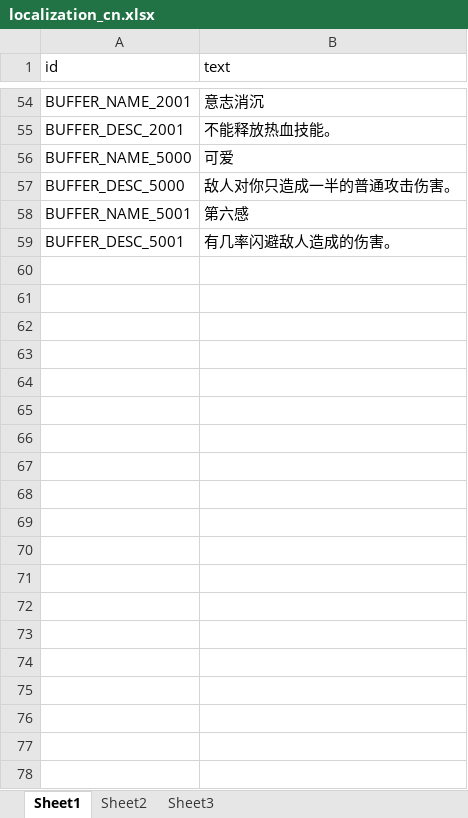
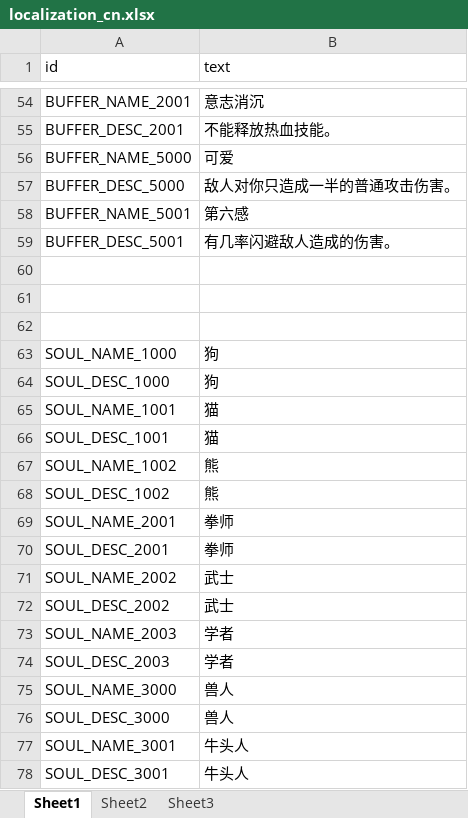
Before and after one commit to w2moon/AnotherWorldData, an Excel workbook: localization_cn.xlsx, sheet Sheet1, drawn as a sheet; only a part is shown, gaps mark what is left out; values as stored, in another font and other column widths than the file's, no borders; the diff covers the shown part only; the diff names each change by its address in the sheet, - before the commit and + after, or states it on an @@ line.

```diff
--- a/localization_cn.xlsx (sheet Sheet1)
+++ b/localization_cn.xlsx (sheet Sheet1)
+row 60: (empty)
+row 61: (empty)
+row 62: (empty)
+row 63: SOUL_NAME_1000 | 狗
+row 64: SOUL_DESC_1000 | 狗
+row 65: SOUL_NAME_1001 | 猫
+row 66: SOUL_DESC_1001 | 猫
+row 67: SOUL_NAME_1002 | 熊
+row 68: SOUL_DESC_1002 | 熊
+row 69: SOUL_NAME_2001 | 拳师
+row 70: SOUL_DESC_2001 | 拳师
+row 71: SOUL_NAME_2002 | 武士
+row 72: SOUL_DESC_2002 | 武士
+row 73: SOUL_NAME_2003 | 学者
+row 74: SOUL_DESC_2003 | 学者
+row 75: SOUL_NAME_3000 | 兽人
+row 76: SOUL_DESC_3000 | 兽人
+row 77: SOUL_NAME_3001 | 牛头人
+row 78: SOUL_DESC_3001 | 牛头人
```
Also changed, not shown: 14 added rows elsewhere in this sheet, enemy.xlsx, lotterypool.xlsx, 9 other files.
